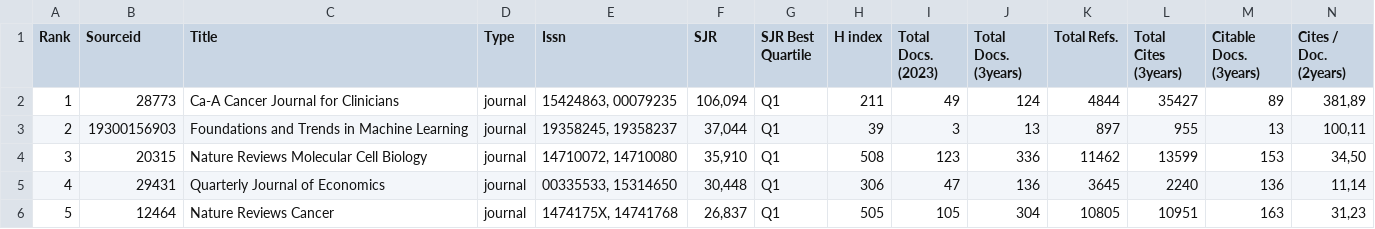
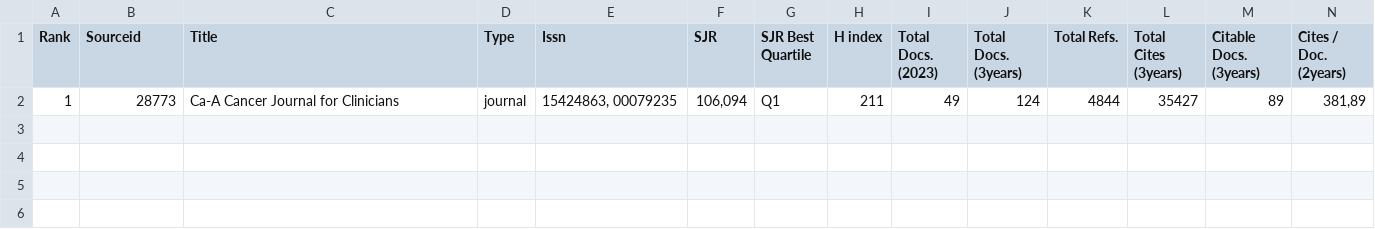
Before and after one commit to LeLoi03/SERVER-TS, a CSV file: src/journal/csv/import_journal.csv, drawn as a sheet; only a part is shown; rows hold the shown columns only; the diff names each change by its address in the sheet, - before the commit and + after, or states it on an @@ line.

```diff
--- a/src/journal/csv/import_journal.csv
+++ b/src/journal/csv/import_journal.csv
-row 3: 2 | 19300156903 | Foundations and Trends in Machine Learning | journal | 19358245, 19358237 | 37,044 | Q1 | 39 | 3 | 13 | 897 | 955 | 13 | 100,11
-row 4: 3 | 20315 | Nature Reviews Molecular Cell Biology | journal | 14710072, 14710080 | 35,910 | Q1 | 508 | 123 | 336 | 11462 | 13599 | 153 | 34,50
-row 5: 4 | 29431 | Quarterly Journal of Economics | journal | 00335533, 15314650 | 30,448 | Q1 | 306 | 47 | 136 | 3645 | 2240 | 136 | 11,14
-row 6: 5 | 12464 | Nature Reviews Cancer | journal | 1474175X, 14741768 | 26,837 | Q1 | 505 | 105 | 304 | 10805 | 10951 | 163 | 31,23
```
Also changed, not shown: 34 other files.
